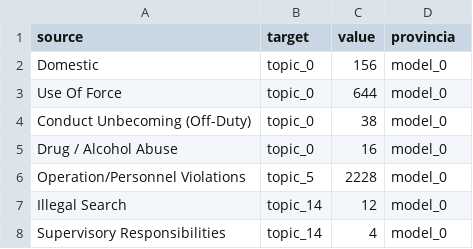
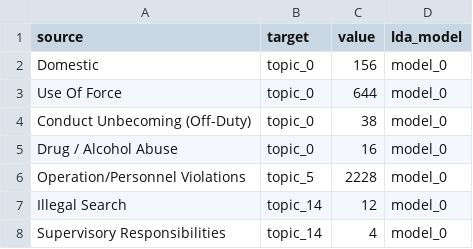
Before and after one commit to servantez/CPDB, a CSV file: aggregation.csv, drawn as a sheet; only a part is shown.

Commit message:
Modify aggregated complaint data

```diff
--- a/aggregation.csv
+++ b/aggregation.csv
@@ -1,2 +1,2 @@
-source,target,value,provincia
+source,target,value,lda_model
 Domestic,topic_0,156,model_0
```
